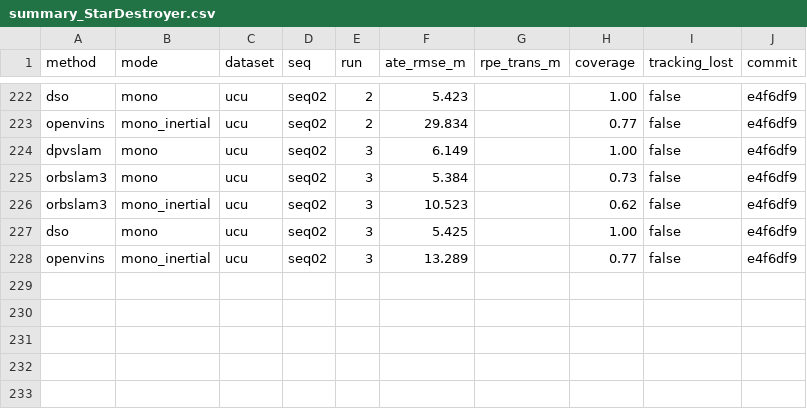
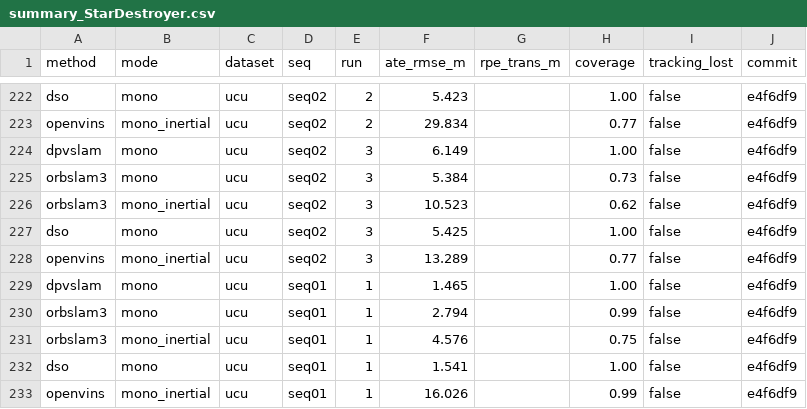
Before and after one commit to oToTak/slam-project-methods, a CSV file: results/summary_StarDestroyer.csv, drawn as a sheet; only a part is shown, gaps mark what is left out.

```diff
--- a/results/summary_StarDestroyer.csv
+++ b/results/summary_StarDestroyer.csv
@@ -228 +228,6 @@ dso,mono,ucu,seq02,3,5.425,,1.00,false,e4f6df9
 openvins,mono_inertial,ucu,seq02,3,13.289,,0.77,false,e4f6df9
+dpvslam,mono,ucu,seq01,1,1.465,,1.00,false,e4f6df9
+orbslam3,mono,ucu,seq01,1,2.794,,0.99,false,e4f6df9
+orbslam3,mono_inertial,ucu,seq01,1,4.576,,0.75,false,e4f6df9
+dso,mono,ucu,seq01,1,1.541,,1.00,false,e4f6df9
+openvins,mono_inertial,ucu,seq01,1,16.026,,0.99,false,e4f6df9
```
Also changed, not shown: results/summary_extra_StarDestroyer.csv, 23 other files.
